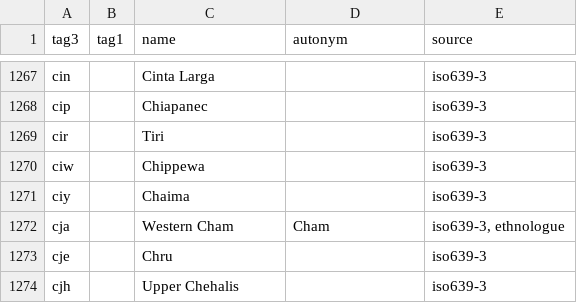
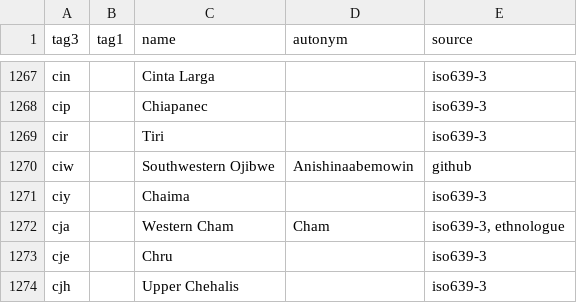
Before and after one commit to divvun/iso639-databases, a TSV file: iso639-autonyms.tsv, drawn as a sheet; only a part is shown, gaps mark what is left out.

Commit message:
Rename Chippewa ⇒ Southwestern Ojibwe (Anishinaabemowin), after request from the maintainers

```diff
--- a/iso639-autonyms.tsv
+++ b/iso639-autonyms.tsv
@@ -1269,3 +1269,3 @@ cip		Chiapanec		iso639-3
 cir		Tiri		iso639-3
-ciw		Chippewa		iso639-3
+ciw		Southwestern Ojibwe	Anishinaabemowin	github
 ciy		Chaima		iso639-3
```
